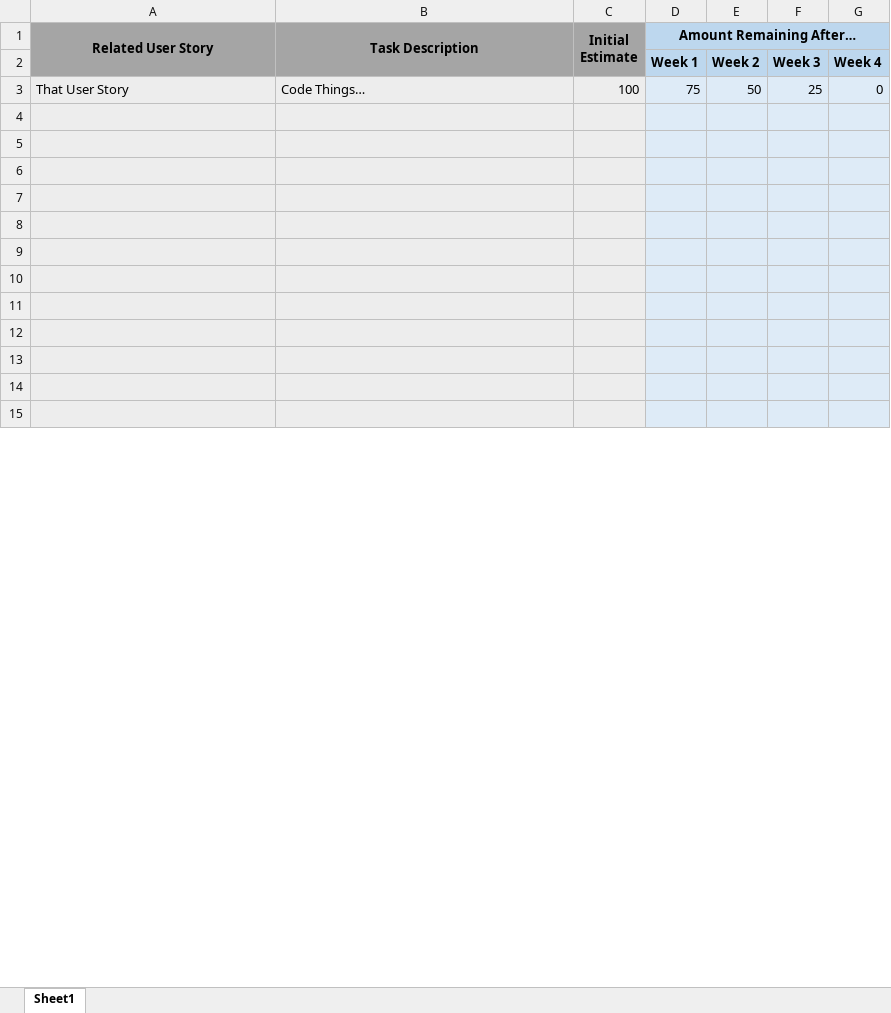
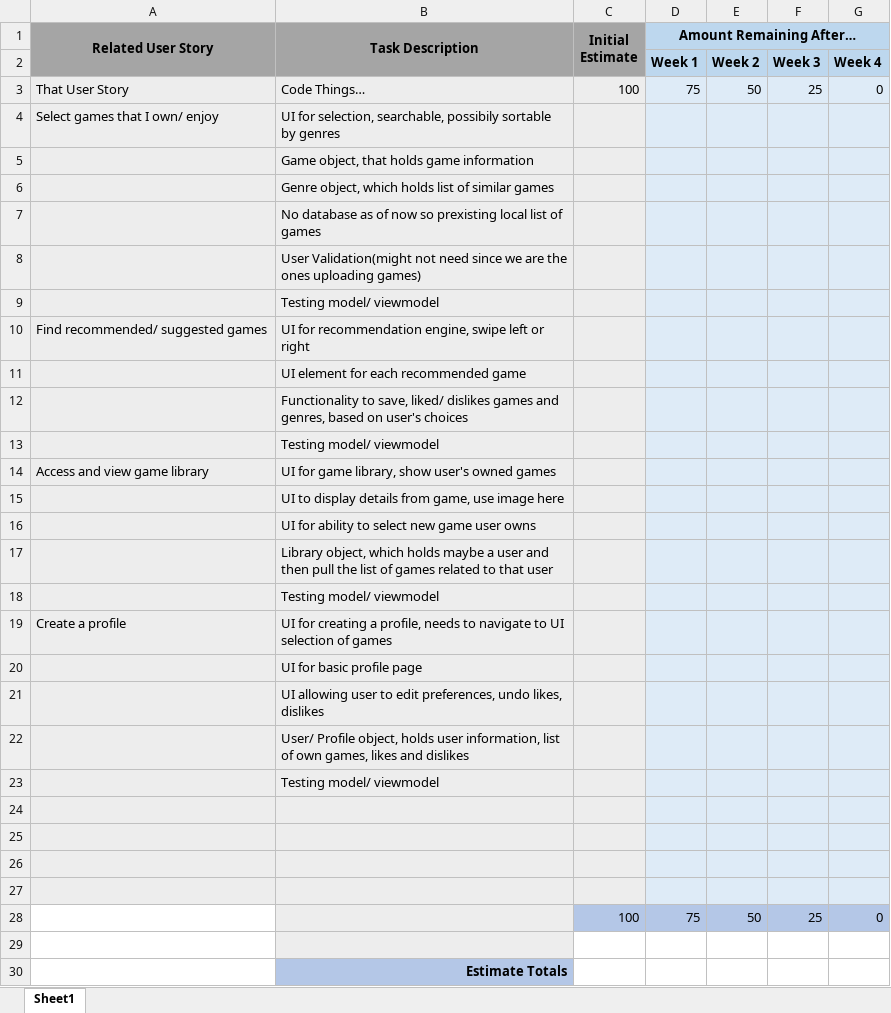
Before and after one commit to 0Gaines0/UWG-SE2-Group5-Myst, an Excel workbook: sprints/sprint1/sprint1_backlog.xlsx, sheet Sheet1, drawn as a sheet; only a part is shown; values as stored, in another font and other column widths than the file's, no borders; charts and pictures not drawn; removed rows and columns are numbered as before the commit, all else as after; the diff covers the shown part only; the diff names each change by its address in the sheet, - before the commit and + after, or states it on an @@ line.

Commit message:
Fleshed out Spring 1 backlog
Built out sprint 1 backlog, waiting for review and others to add input on estimated times

```diff
--- a/sprints/sprint1/sprint1_backlog.xlsx (sheet Sheet1)
+++ b/sprints/sprint1/sprint1_backlog.xlsx (sheet Sheet1)
+row 4: Select games that I own/ enjoy | UI for selection, searchable, possibily sortable by genres
+row 5:  | Game object, that holds game information
+row 6:  | Genre object, which holds list of similar games
+row 7:  | No database as of now so prexisting local list of games
+row 8:  | User Validation(might not need since we are the ones uploading games)
+row 9:  | Testing model/ viewmodel
+row 10: Find recommended/ suggested games | UI for recommendation engine, swipe left or right
+row 11:  | UI element for each recommended game
+row 12:  | Functionality to save, liked/ dislikes games and genres, based on user's choices
+row 13:  | Testing model/ viewmodel
+row 14: Access and view game library | UI for game library, show user's owned games
+row 15:  | UI to display details from game, use image here
+row 16:  | UI for ability to select new game user owns
+row 17:  | Library object, which holds maybe a user and then pull the list of games related to that user
+row 18:  | Testing model/ viewmodel
+row 19: Create a profile | UI for creating a profile, needs to navigate to UI selection of games
+row 20:  | UI for basic profile page
+row 21:  | UI allowing user to edit preferences, undo likes, dislikes
+row 22:  | User/ Profile object, holds user information, list of own games, likes and dislikes
+row 23:  | Testing model/ viewmodel
+row 28:  |  | 100 | 75 | 50 | 25 | 0
-A29:A30 fill: #EDEDED
+A29:A30 fill: none
-C29:C30 fill: #EDEDED
+C29:C30 fill: none
-D29:G30 fill: #DEEBF7
+D29:G30 fill: none
-B30 (Task Description): (empty)
+B30 (Task Description): Estimate Totals
-B30 fill: #EDEDED
+B30 fill: #B4C7E7
-row 10: (empty)
-row 11: (empty)
-row 12: (empty)
-row 13: (empty)
-row 14: (empty)
-row 15: (empty)
```
Also changed, not shown: 12 removed rows elsewhere in this sheet, charts or pictures.
